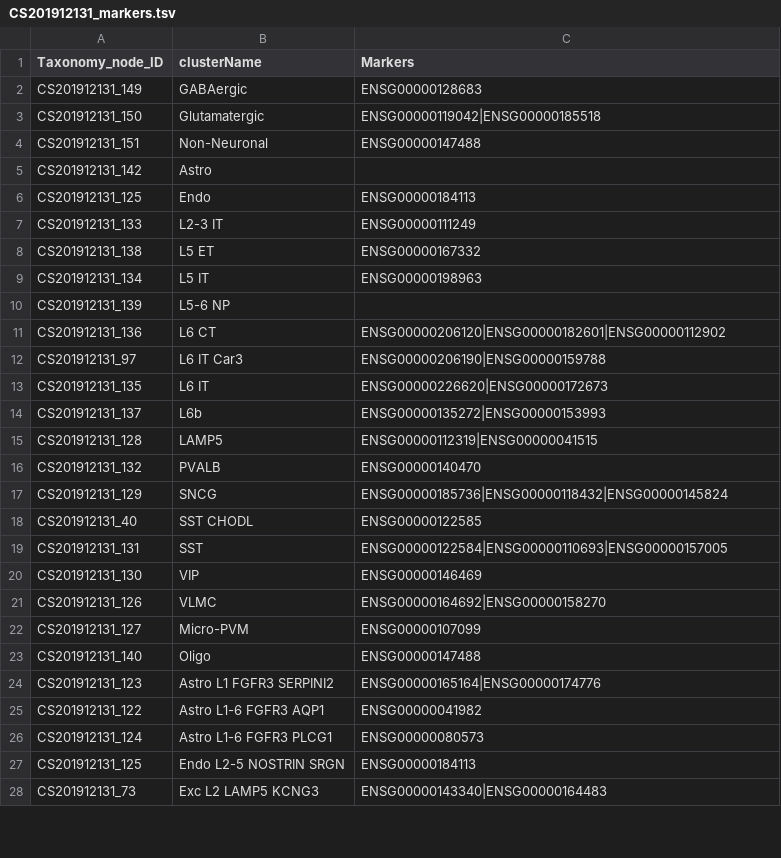
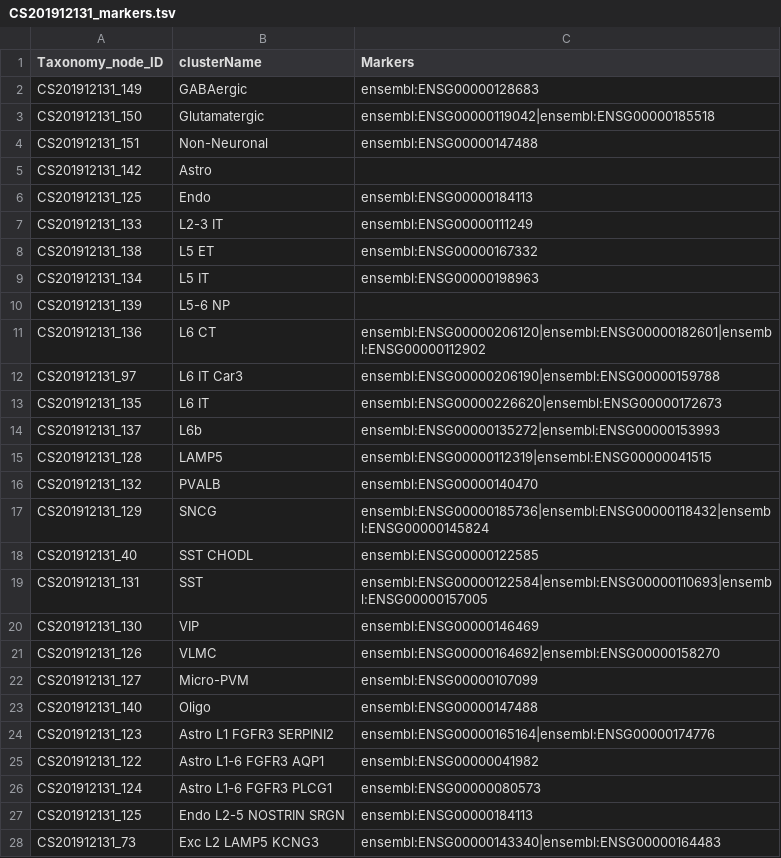
Before and after one commit to obophenotype/brain_data_standards_ontologies, a TSV file: src/markers/CS201912131_markers.tsv, drawn as a sheet; only a part is shown; the diff covers the shown part only.

```diff
--- a/src/markers/CS201912131_markers.tsv
+++ b/src/markers/CS201912131_markers.tsv
@@ -1,28 +1,28 @@
 Taxonomy_node_ID	clusterName	Markers
-CS201912131_149	GABAergic	ENSG00000128683
-CS201912131_150	Glutamatergic	ENSG00000119042|ENSG00000185518
-CS201912131_151	Non-Neuronal	ENSG00000147488
+CS201912131_149	GABAergic	ensembl:ENSG00000128683
+CS201912131_150	Glutamatergic	ensembl:ENSG00000119042|ensembl:ENSG00000185518
+CS201912131_151	Non-Neuronal	ensembl:ENSG00000147488
 CS201912131_142	Astro	
-CS201912131_125	Endo	ENSG00000184113
-CS201912131_133	L2-3 IT	ENSG00000111249
-CS201912131_138	L5 ET	ENSG00000167332
-CS201912131_134	L5 IT	ENSG00000198963
+CS201912131_125	Endo	ensembl:ENSG00000184113
+CS201912131_133	L2-3 IT	ensembl:ENSG00000111249
+CS201912131_138	L5 ET	ensembl:ENSG00000167332
+CS201912131_134	L5 IT	ensembl:ENSG00000198963
 CS201912131_139	L5-6 NP	
-CS201912131_136	L6 CT	ENSG00000206120|ENSG00000182601|ENSG00000112902
-CS201912131_97	L6 IT Car3	ENSG00000206190|ENSG00000159788
-CS201912131_135	L6 IT	ENSG00000226620|ENSG00000172673
-CS201912131_137	L6b	ENSG00000135272|ENSG00000153993
-CS201912131_128	LAMP5	ENSG00000112319|ENSG00000041515
-CS201912131_132	PVALB	ENSG00000140470
-CS201912131_129	SNCG	ENSG00000185736|ENSG00000118432|ENSG00000145824
-CS201912131_40	SST CHODL	ENSG00000122585
-CS201912131_131	SST	ENSG00000122584|ENSG00000110693|ENSG00000157005
-CS201912131_130	VIP	ENSG00000146469
-CS201912131_126	VLMC	ENSG00000164692|ENSG00000158270
-CS201912131_127	Micro-PVM	ENSG00000107099
-CS201912131_140	Oligo	ENSG00000147488
-CS201912131_123	Astro L1 FGFR3 SERPINI2	ENSG00000165164|ENSG00000174776
-CS201912131_122	Astro L1-6 FGFR3 AQP1	ENSG00000041982
-CS201912131_124	Astro L1-6 FGFR3 PLCG1	ENSG00000080573
-CS201912131_125	Endo L2-5 NOSTRIN SRGN	ENSG00000184113
-CS201912131_73	Exc L2 LAMP5 KCNG3	ENSG00000143340|ENSG00000164483
+CS201912131_136	L6 CT	ensembl:ENSG00000206120|ensembl:ENSG00000182601|ensembl:ENSG00000112902
+CS201912131_97	L6 IT Car3	ensembl:ENSG00000206190|ensembl:ENSG00000159788
+CS201912131_135	L6 IT	ensembl:ENSG00000226620|ensembl:ENSG00000172673
+CS201912131_137	L6b	ensembl:ENSG00000135272|ensembl:ENSG00000153993
+CS201912131_128	LAMP5	ensembl:ENSG00000112319|ensembl:ENSG00000041515
+CS201912131_132	PVALB	ensembl:ENSG00000140470
+CS201912131_129	SNCG	ensembl:ENSG00000185736|ensembl:ENSG00000118432|ensembl:ENSG00000145824
+CS201912131_40	SST CHODL	ensembl:ENSG00000122585
+CS201912131_131	SST	ensembl:ENSG00000122584|ensembl:ENSG00000110693|ensembl:ENSG00000157005
+CS201912131_130	VIP	ensembl:ENSG00000146469
+CS201912131_126	VLMC	ensembl:ENSG00000164692|ensembl:ENSG00000158270
+CS201912131_127	Micro-PVM	ensembl:ENSG00000107099
+CS201912131_140	Oligo	ensembl:ENSG00000147488
+CS201912131_123	Astro L1 FGFR3 SERPINI2	ensembl:ENSG00000165164|ensembl:ENSG00000174776
+CS201912131_122	Astro L1-6 FGFR3 AQP1	ensembl:ENSG00000041982
+CS201912131_124	Astro L1-6 FGFR3 PLCG1	ensembl:ENSG00000080573
+CS201912131_125	Endo L2-5 NOSTRIN SRGN	ensembl:ENSG00000184113
+CS201912131_73	Exc L2 LAMP5 KCNG3	ensembl:ENSG00000143340|ensembl:ENSG00000164483
```
Also changed, not shown: 115 edited cells elsewhere in this file, src/markers/CS201912132_markers.tsv, 1 other file.
